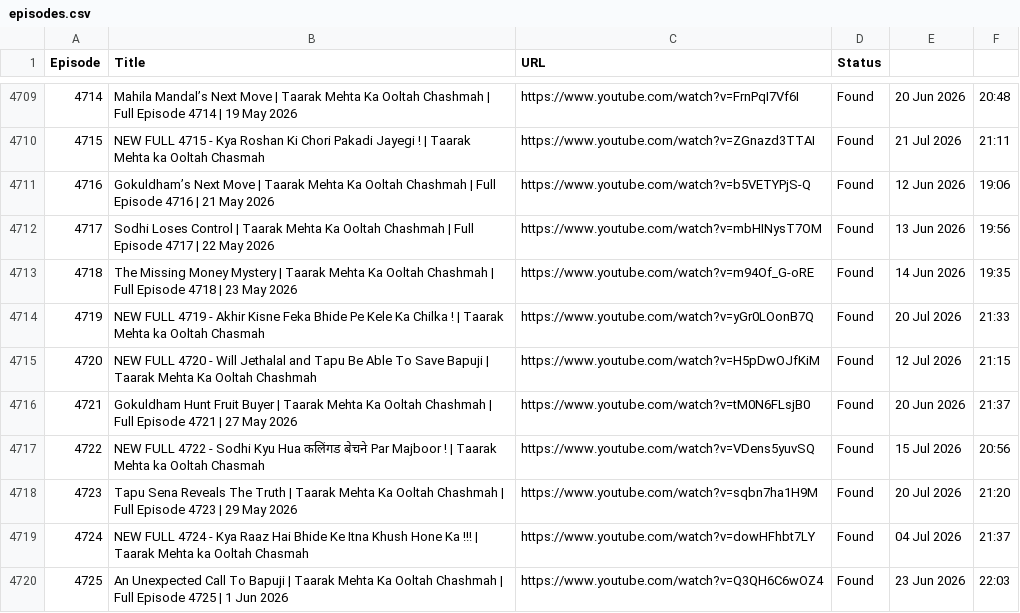
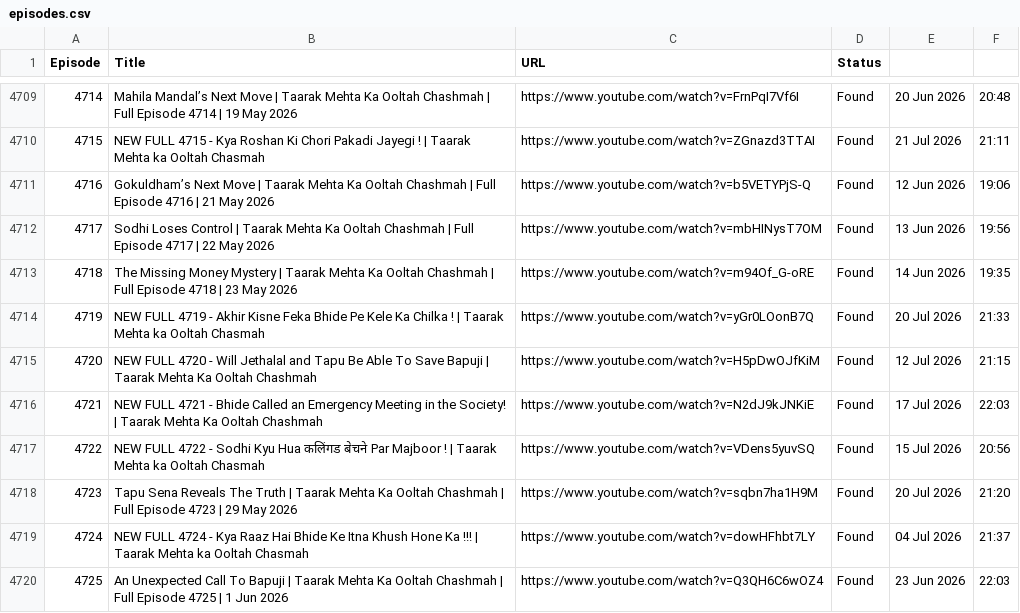
Before and after one commit to CodeMasterAbhishek/Daily-Dose-of-TMOCK, a CSV file: data/episodes.csv, drawn as a sheet; only a part is shown, gaps mark what is left out.

```diff
--- a/data/episodes.csv
+++ b/data/episodes.csv
@@ -4715,3 +4715,3 @@ Episode,Title,URL,Status
 4720,NEW FULL 4720 - Will Jethalal and Tapu Be Able To Save Bapuji | Taarak Mehta Ka Ooltah Chashmah,https://www.youtube.com/watch?v=H5pDwOJfKiM,Found,12 Jul 2026,21:15
-4721,Gokuldham Hunt Fruit Buyer | Taarak Mehta Ka Ooltah Chashmah | Full Episode 4721 | 27 May 2026,https://www.youtube.com/watch?v=tM0N6FLsjB0,Found,20 Jun 2026,21:37
+4721,NEW FULL 4721 - Bhide Called an Emergency Meeting in the Society! | Taarak Mehta Ka Ooltah Chashmah,https://www.youtube.com/watch?v=N2dJ9kJNKiE,Found,17 Jul 2026,22:03
 4722,NEW FULL 4722 - Sodhi Kyu Hua कलिंगड बेचने Par Majboor !  | Taarak Mehta ka Ooltah Chasmah,https://www.youtube.com/watch?v=VDens5yuvSQ,Found,15 Jul 2026,20:56
```
Also changed, not shown: 2 other files.
